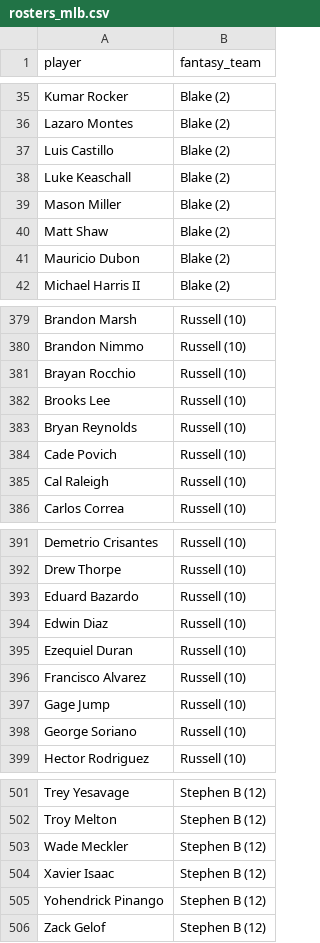
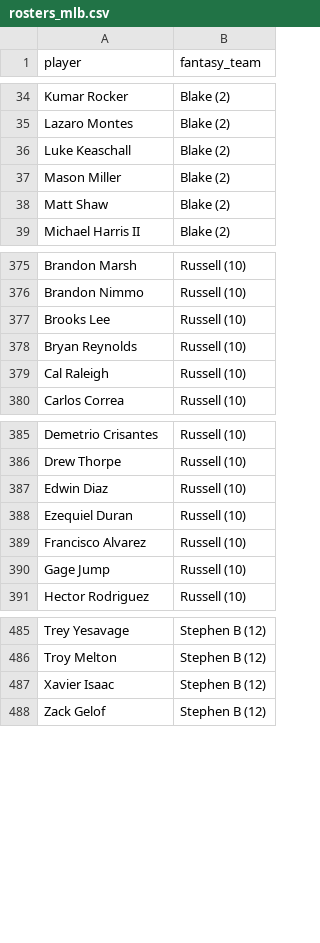
Before and after one commit to kyeill/dynasty, a CSV file: output/rosters_mlb.csv, drawn as a sheet; only a part is shown, gaps mark what is left out; the diff covers the shown part only; the diff names each change by its address in the sheet, - before the commit and + after, or states it on an @@ line.

```diff
--- a/output/rosters_mlb.csv
+++ b/output/rosters_mlb.csv
-row 37: Luis Castillo | Blake (2)
-row 41: Mauricio Dubon | Blake (2)
-row 381: Brayan Rocchio | Russell (10)
-row 384: Cade Povich | Russell (10)
-row 393: Eduard Bazardo | Russell (10)
-row 398: George Soriano | Russell (10)
-row 503: Wade Meckler | Stephen B (12)
-row 505: Yohendrick Pinango | Stephen B (12)
```
Also changed, not shown: 10 removed rows elsewhere in this file, lastgood/nba_dynasty.csv, lastgood/nba_keeper.csv, 24 other files.
